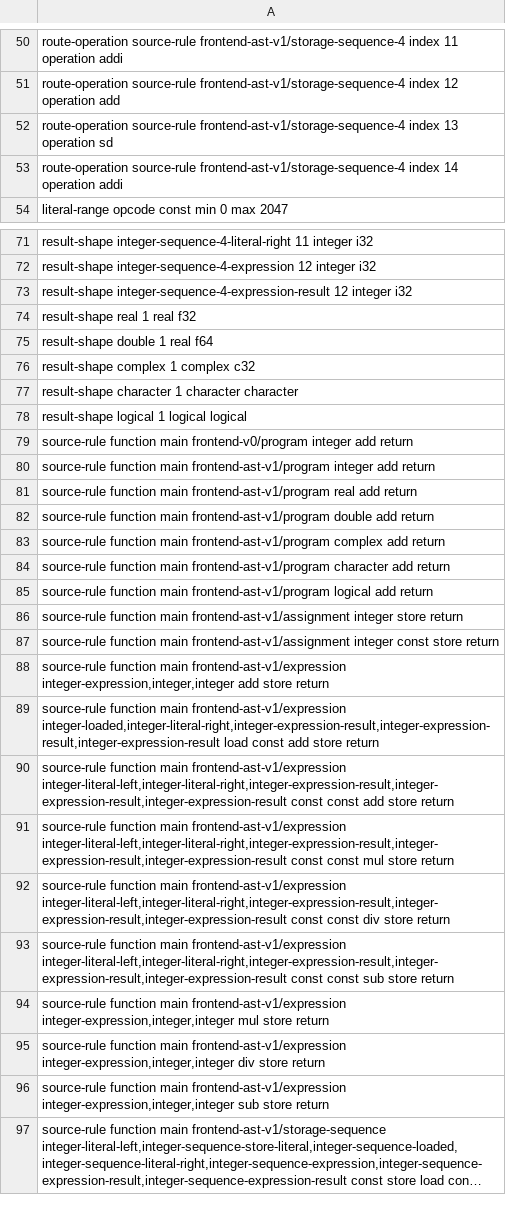
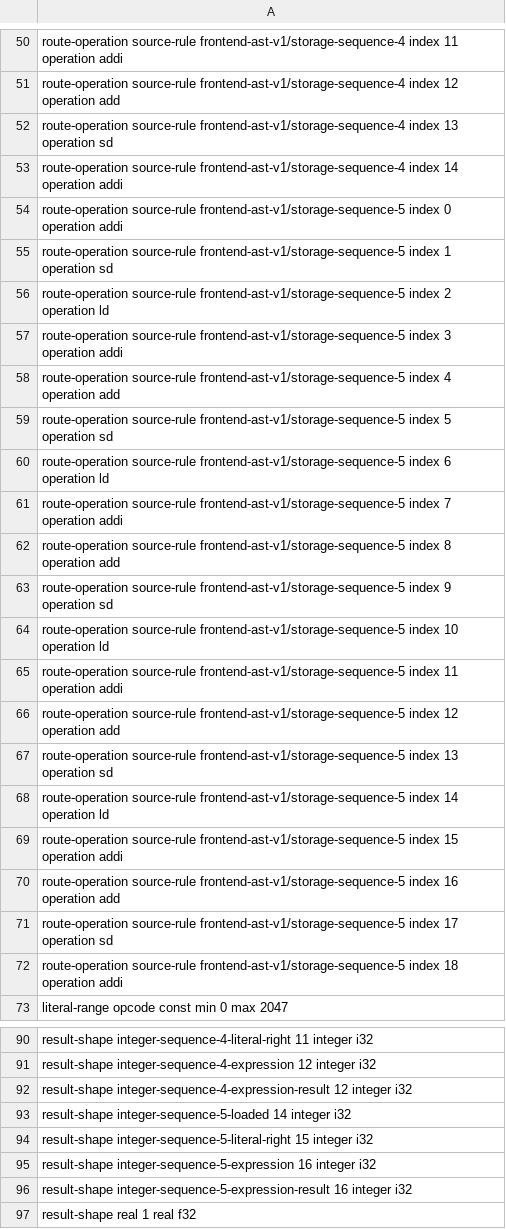
Before and after one commit to lazy-fortran/fortback-new, a TSV file: spec/mir_v0_riscv_linux_bridge_policy.tsv, drawn as a sheet; only a part is shown, gaps mark what is left out; the shorter side is filled out with more unchanged rows; long unchanged cells end in …; the diff covers the shown part only; the diff names each change by its address in the sheet, - before the commit and + after, or states it on an @@ line.

Commit message:
Add five-step storage sequence backend route

```diff
--- a/spec/mir_v0_riscv_linux_bridge_policy.tsv
+++ b/spec/mir_v0_riscv_linux_bridge_policy.tsv
+row 54: route-operation source-rule frontend-ast-v1/storage-sequence-5 index 0 operation addi
+row 55: route-operation source-rule frontend-ast-v1/storage-sequence-5 index 1 operation sd
+row 56: route-operation source-rule frontend-ast-v1/storage-sequence-5 index 2 operation ld
+row 57: route-operation source-rule frontend-ast-v1/storage-sequence-5 index 3 operation addi
+row 58: route-operation source-rule frontend-ast-v1/storage-sequence-5 index 4 operation add
+row 59: route-operation source-rule frontend-ast-v1/storage-sequence-5 index 5 operation sd
+row 60: route-operation source-rule frontend-ast-v1/storage-sequence-5 index 6 operation ld
+row 61: route-operation source-rule frontend-ast-v1/storage-sequence-5 index 7 operation addi
+row 62: route-operation source-rule frontend-ast-v1/storage-sequence-5 index 8 operation add
+row 63: route-operation source-rule frontend-ast-v1/storage-sequence-5 index 9 operation sd
+row 64: route-operation source-rule frontend-ast-v1/storage-sequence-5 index 10 operation ld
+row 65: route-operation source-rule frontend-ast-v1/storage-sequence-5 index 11 operation addi
+row 66: route-operation source-rule frontend-ast-v1/storage-sequence-5 index 12 operation add
+row 67: route-operation source-rule frontend-ast-v1/storage-sequence-5 index 13 operation sd
+row 68: route-operation source-rule frontend-ast-v1/storage-sequence-5 index 14 operation ld
+row 69: route-operation source-rule frontend-ast-v1/storage-sequence-5 index 15 operation addi
+row 70: route-operation source-rule frontend-ast-v1/storage-sequence-5 index 16 operation add
+row 71: route-operation source-rule frontend-ast-v1/storage-sequence-5 index 17 operation sd
+row 72: route-operation source-rule frontend-ast-v1/storage-sequence-5 index 18 operation addi
+row 93: result-shape integer-sequence-5-loaded 14 integer i32
+row 94: result-shape integer-sequence-5-literal-right 15 integer i32
+row 95: result-shape integer-sequence-5-expression 16 integer i32
+row 96: result-shape integer-sequence-5-expression-result 16 integer i32
```
Also changed, not shown: 1 added row elsewhere in this file, spec/mir_v0_bridge_metadata.tsv, 5 other files.
